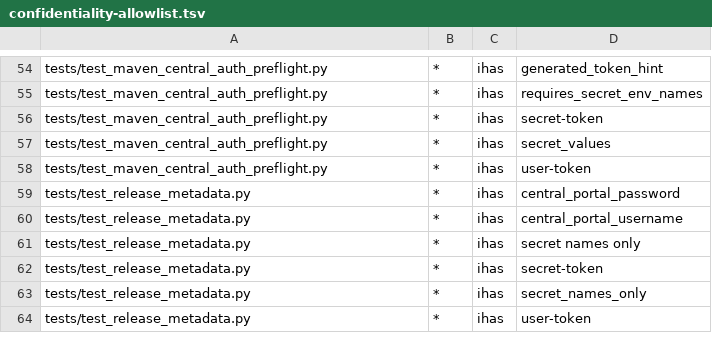
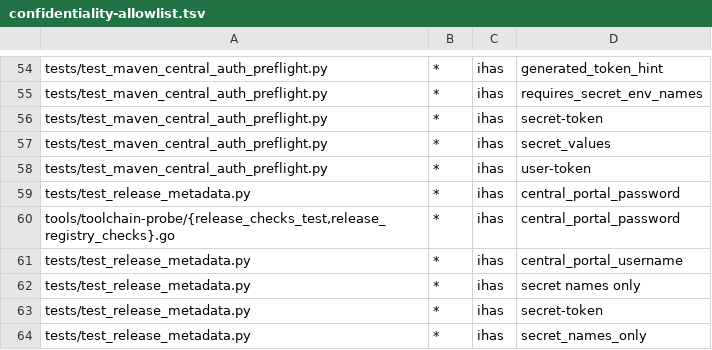
Before and after one commit to LogBrewCo/sdk, a TSV file: tools/toolchain-probe/confidentiality-allowlist.tsv, drawn as a sheet; only a part is shown, gaps mark what is left out; the shorter side is filled out with more unchanged rows.

Commit message:
refactor(verifier): check publications and release packages natively
The native SDK verifier's release-checks command now runs the npm peer
range, npm workspace and publication plan, Maven POM, JAR, and Central
deployment, NuGet receipt provenance, publication run, and scoped release
notes checks. Package smokes, publishing, and reconciliation call it, and
protected release jobs build it from the protected checkout without a
cache. release-metadata also checks that the Node package's peer range
allows the current @logbrew/sdk release.

```diff
--- a/tools/toolchain-probe/confidentiality-allowlist.tsv
+++ b/tools/toolchain-probe/confidentiality-allowlist.tsv
@@ -59,2 +59,3 @@ tests/test_maven_central_auth_preflight.py	*	ihas	user-token
 tests/test_release_metadata.py	*	ihas	central_portal_password
+tools/toolchain-probe/{release_checks_test,release_registry_checks}.go	*	ihas	central_portal_password
 tests/test_release_metadata.py	*	ihas	central_portal_username
```
Also changed, not shown: 45 other files.
